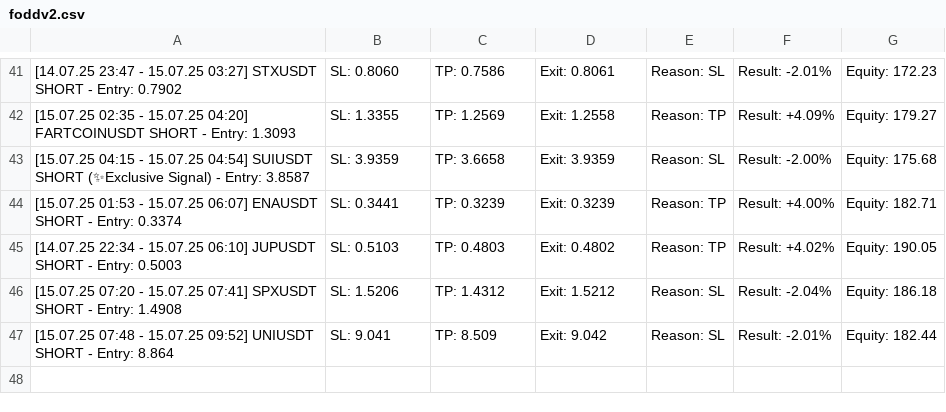
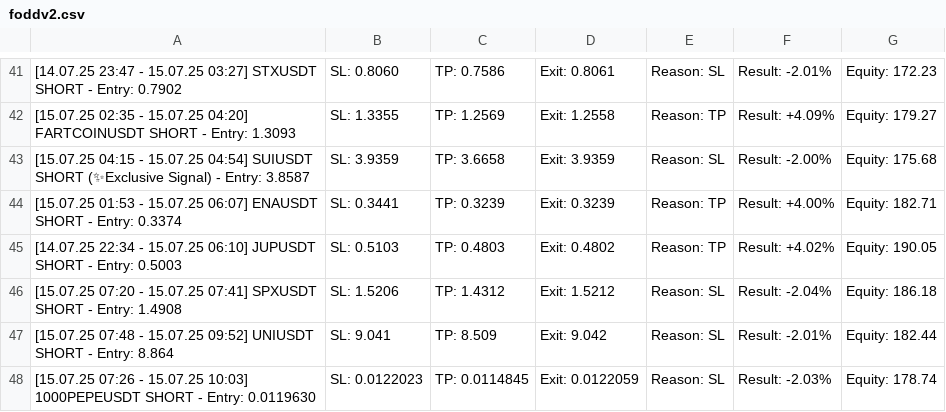
Before and after one commit to vFODD/FODDSIGNAL, a CSV file: foddv2.csv, drawn as a sheet; only a part is shown, gaps mark what is left out; the diff names each change by its address in the sheet, - before the commit and + after, or states it on an @@ line.

Commit message:
Güncelleme - 2025-07-15 10:03:26

```diff
--- a/foddv2.csv
+++ b/foddv2.csv
+row 48: [15.07.25 07:26 - 15.07.25 10:03] 1000PEPEUSDT SHORT - Entry: 0.0119630 | SL: 0.0122023 | TP: 0.0114845 | Exit: 0.0122059 | Reason: SL | Result: -2.03% | Equity: 178.74
```
